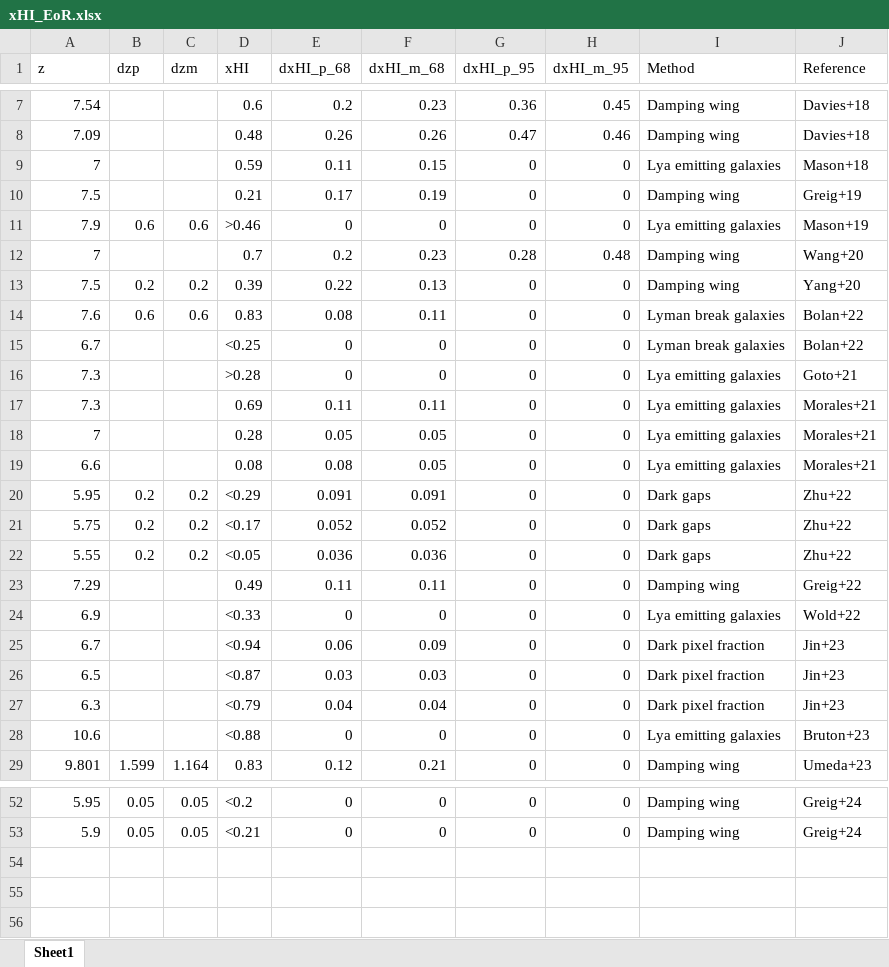
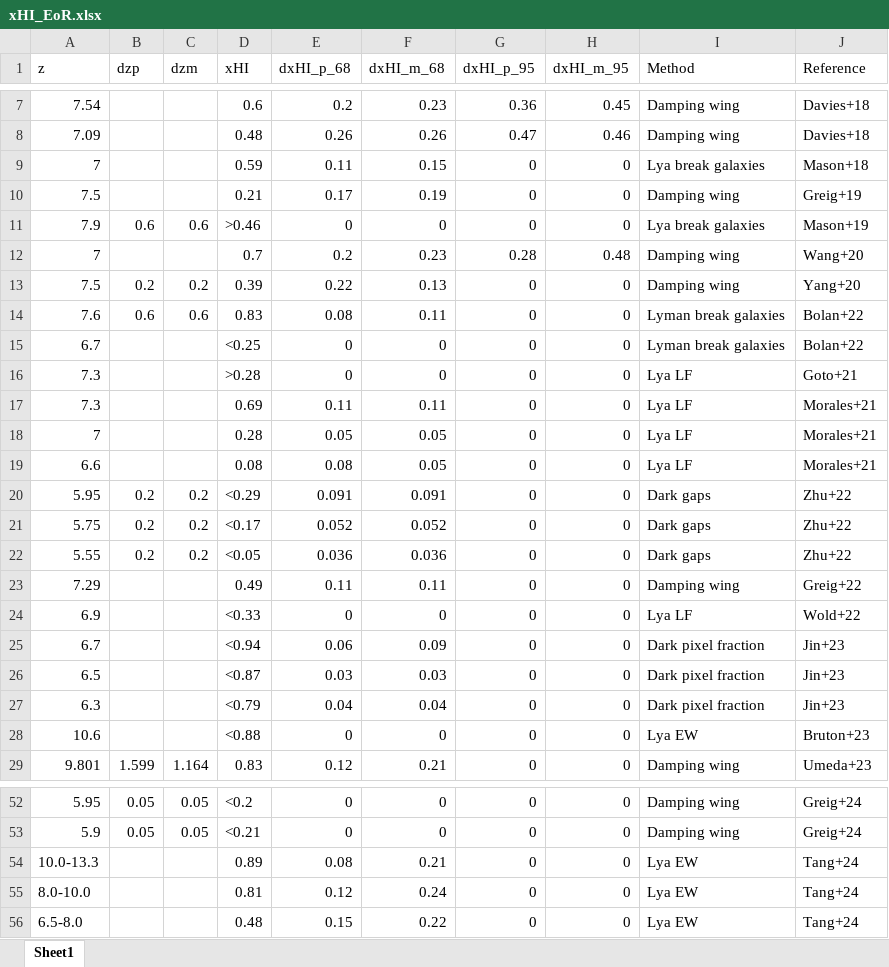
Before and after one commit to tomassoltinsky/tomassoltinsky.github.io, an Excel workbook: datasets/xHI_EoR.xlsx, sheet Sheet1, drawn as a sheet; only a part is shown, gaps mark what is left out; values as stored, in another font and other column widths than the file's, no borders; the diff names each change by its address in the sheet, - before the commit and + after, or states it on an @@ line.

Commit message:
Add files via upload

```diff
--- a/datasets/xHI_EoR.xlsx (sheet Sheet1)
+++ b/datasets/xHI_EoR.xlsx (sheet Sheet1)
-I9 (Method): Lya emitting galaxies
+I9 (Method): Lya break galaxies
-I11 (Method): Lya emitting galaxies
+I11 (Method): Lya break galaxies
-I16:I19 (Method): Lya emitting galaxies
+I16:I19 (Method): Lya LF
-I24 (Method): Lya emitting galaxies
+I24 (Method): Lya LF
-I28 (Method): Lya emitting galaxies
+I28 (Method): Lya EW
+row 54: 10.0-13.3 |  |  | 0.89 | 0.08 | 0.21 | 0 | 0 | Lya EW | Tang+24
+row 55: 8.0-10.0 |  |  | 0.81 | 0.12 | 0.24 | 0 | 0 | Lya EW | Tang+24
+row 56: 6.5-8.0 |  |  | 0.48 | 0.15 | 0.22 | 0 | 0 | Lya EW | Tang+24
```
